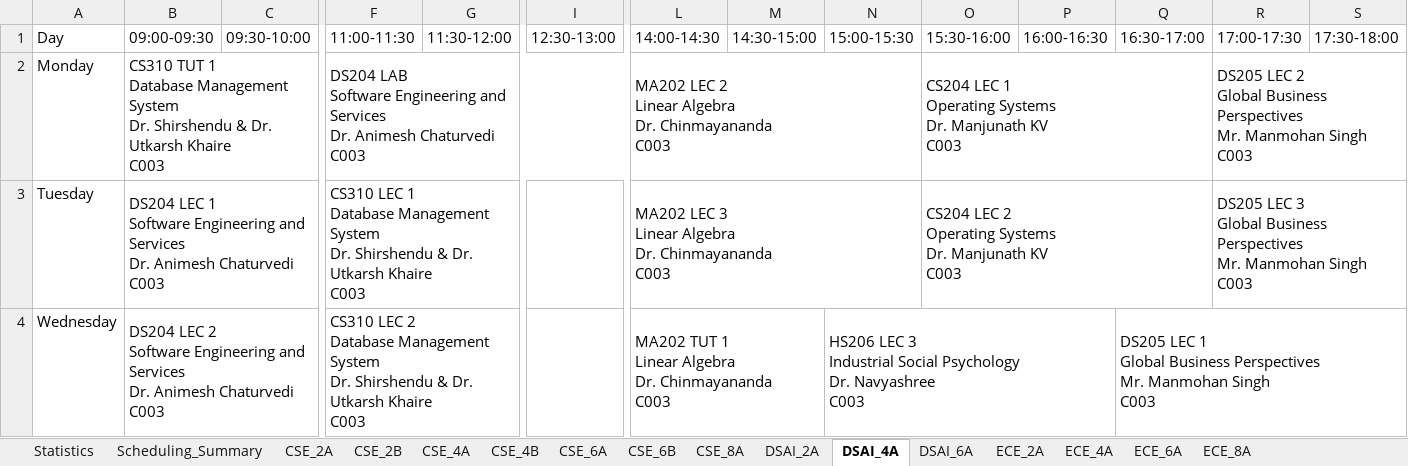
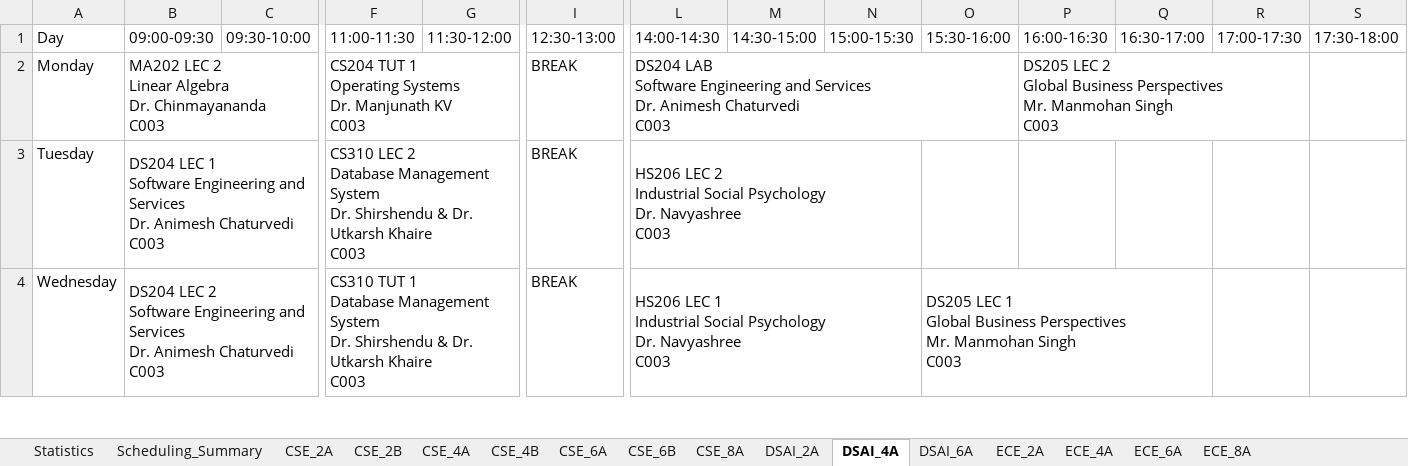
Before and after one commit to Harshith-Daraboina/illuminati, an Excel workbook: improved_timetables.xlsx, sheet DSAI_4A, drawn as a sheet; only a part is shown, gaps mark what is left out; values as stored, in another font and other column widths than the file's, no cell formats; ↵ is a line break in a cell; the diff covers the shown part only; the diff names each change by its address in the sheet, - before the commit and + after, or states it on an @@ line.

```diff
--- a/improved_timetables.xlsx (sheet DSAI_4A)
+++ b/improved_timetables.xlsx (sheet DSAI_4A)
-B2 (09:00-09:30): CS310 TUT 1 ↵ Database Management System ↵ Dr. Shirshendu & Dr. Utkarsh Khaire ↵ C003
+B2 (09:00-09:30): MA202 LEC 2 ↵ Linear Algebra ↵ Dr. Chinmayananda ↵ C003
-B2:C2 merged
+B2:D2 merged
-F2 (11:00-11:30): DS204 LAB ↵ Software Engineering and Services ↵ Dr. Animesh Chaturvedi ↵ C003
+F2 (11:00-11:30): CS204 TUT 1 ↵ Operating Systems ↵ Dr. Manjunath KV ↵ C003
-F2:I2 merged
+F2:G2 merged
-I2:I4 (12:30-13:00): (empty)
+I2:I4 (12:30-13:00): BREAK
-L2 (14:00-14:30): MA202 LEC 2 ↵ Linear Algebra ↵ Dr. Chinmayananda ↵ C003
+L2 (14:00-14:30): DS204 LAB ↵ Software Engineering and Services ↵ Dr. Animesh Chaturvedi ↵ C003
-L2:N2 merged
+L2:O2 merged
-O2 (15:30-16:00): CS204 LEC 1 ↵ Operating Systems ↵ Dr. Manjunath KV ↵ C003
+O2 (15:30-16:00): (empty)
-O2:Q2 merged
-P2 (16:00-16:30): (empty)
+P2 (16:00-16:30): DS205 LEC 2 ↵ Global Business Perspectives ↵ Mr. Manmohan Singh ↵ C003
+P2:R2 merged
-R2 (17:00-17:30): DS205 LEC 2 ↵ Global Business Perspectives ↵ Mr. Manmohan Singh ↵ C003
+R2 (17:00-17:30): (empty)
-R2:T2 merged
-F3 (11:00-11:30): CS310 LEC 1 ↵ Database Management…
+F3 (11:00-11:30): CS310 LEC 2 ↵ Database Management…
-L3 (14:00-14:30): MA202 LEC 3 ↵ Linear Algebra ↵ Dr. Chinmayananda ↵ C003
+L3 (14:00-14:30): HS206 LEC 2 ↵ Industrial Social Psychology ↵ Dr. Navyashree ↵ C003
-O3 (15:30-16:00): CS204 LEC 2 ↵ Operating Systems ↵ Dr. Manjunath KV ↵ C003
+O3 (15:30-16:00): (empty)
-O3:Q3 merged
-R3 (17:00-17:30): DS205 LEC 3 ↵ Global Business Perspectives ↵ Mr. Manmohan Singh ↵ C003
+R3 (17:00-17:30): (empty)
-R3:T3 merged
-F4 (11:00-11:30): CS310 LEC 2 ↵ Database Management…
+F4 (11:00-11:30): CS310 TUT 1 ↵ Database Management…
-F4:H4 merged
+F4:G4 merged
-L4 (14:00-14:30): MA202 TUT 1 ↵ Linear Algebra ↵ Dr. Chinmayananda ↵ C003
+L4 (14:00-14:30): HS206 LEC 1 ↵ Industrial Social Psychology ↵ Dr. Navyashree ↵ C003
-L4:M4 merged
+L4:N4 merged
-N4 (15:00-15:30): HS206 LEC 3 ↵ Industrial Social Psychology ↵ Dr. Navyashree ↵ C003
+N4 (15:00-15:30): (empty)
-N4:P4 merged
-O4 (15:30-16:00): (empty)
+O4 (15:30-16:00): DS205 LEC 1 ↵ Global Business Perspectives ↵ Mr. Manmohan Singh ↵ C003
+O4:Q4 merged
-Q4 (16:30-17:00): DS205 LEC 1 ↵ Global Business Perspectives ↵ Mr. Manmohan Singh ↵ C003
+Q4 (16:30-17:00): (empty)
-Q4:S4 merged
```
Also changed, not shown: 10 edited cells and merged cells elsewhere in this sheet, sheet Scheduling_Summary, sheet CSE_4A, sheet ECE_2A, sheet DSAI_2A, sheet CSE_4B, sheet CSE_2A, 9 more sheets, cell formats, 2 other files.
